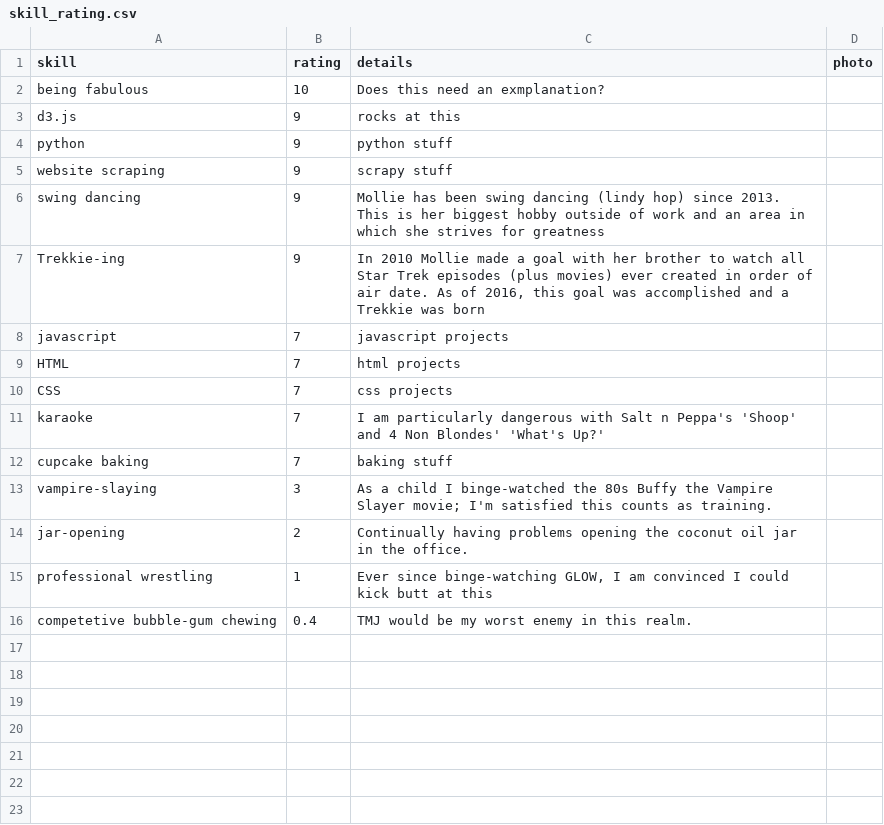
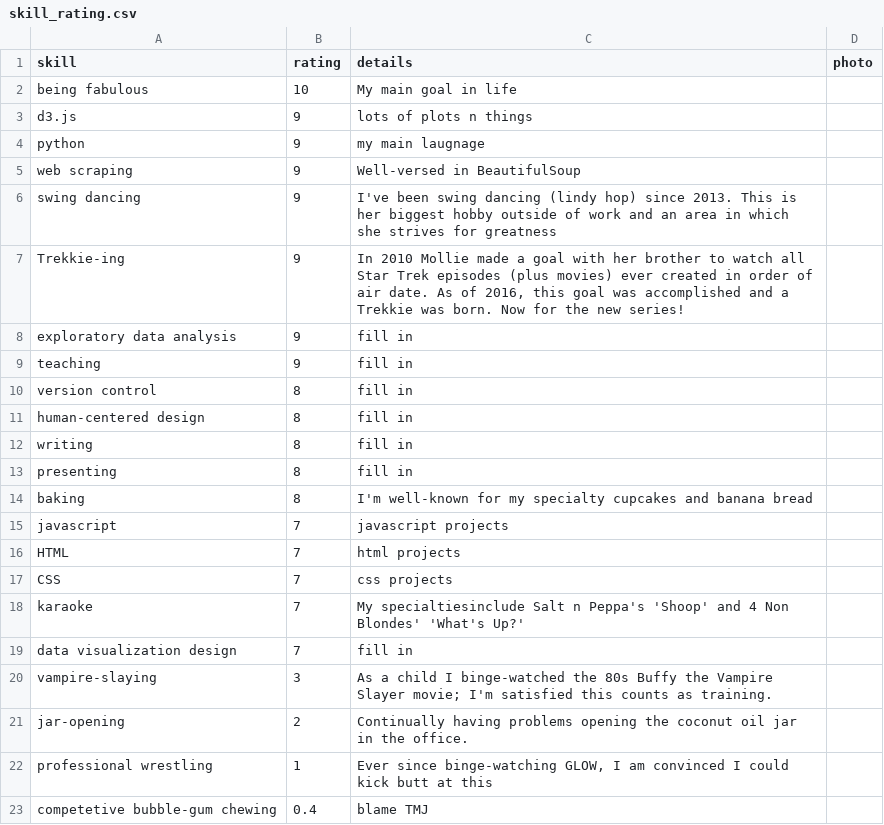
Before and after one commit to molliemarie/resume-charts, a CSV file: skill_rating.csv, drawn as a sheet.

Commit message:
moved things around, added note below bar chart, fiddled with styling

```diff
--- a/skill_rating.csv
+++ b/skill_rating.csv
@@ -1,8 +1,15 @@
 skill,rating,details,photo
-being fabulous,10,Does this need an exmplanation?,
-d3.js,9,rocks at this,
-python,9,python stuff,
-website scraping,9,scrapy stuff,
-swing dancing,9,Mollie has been swing dancing (lindy hop) since 2013. This is  her biggest hobby outside of work and an area in which she strives for greatness,
-Trekkie-ing,9,"In 2010 Mollie made a goal with her brother to watch all Star Trek episodes (plus movies) ever created in order of air date. As of 2016, this goal was accomplished and a Trekkie was born",
+being fabulous,10,My main goal in life,
+d3.js,9,lots of plots n things,
+python,9,my main laugnage,
+web scraping,9,Well-versed in BeautifulSoup,
+swing dancing,9,I've been swing dancing (lindy hop) since 2013. This is  her biggest hobby outside of work and an area in which she strives for greatness,
+Trekkie-ing,9,"In 2010 Mollie made a goal with her brother to watch all Star Trek episodes (plus movies) ever created in order of air date. As of 2016, this goal was accomplished and a Trekkie was born. Now for the new series!",
+exploratory data analysis,9,fill in,
+teaching,9,fill in,
+version control,8,fill in,
+human-centered design,8,fill in,
+writing,8,fill in,
+presenting,8,fill in,
+baking,8,I'm well-known for my specialty cupcakes and banana bread,
 javascript,7,javascript projects,
@@ -10,4 +17,4 @@ HTML,7,html projects,
 CSS,7,css projects,
-karaoke,7,I am particularly dangerous with Salt n Peppa's 'Shoop' and 4 Non Blondes' 'What's Up?',
-cupcake baking,7,baking stuff,
+karaoke,7,My specialtiesinclude Salt n Peppa's 'Shoop' and 4 Non Blondes' 'What's Up?',
+data visualization design,7,fill in,
 vampire-slaying,3,As a child I binge-watched the 80s Buffy the Vampire Slayer movie; I'm satisfied this counts as training.,
@@ -15,2 +22,2 @@ jar-opening,2,Continually having problems opening the coconut oil jar in the off
 professional wrestling,1,"Ever since binge-watching GLOW, I am convinced I could kick butt at this",
-competetive bubble-gum chewing,0.4,TMJ would be my worst enemy in this realm.,
+competetive bubble-gum chewing,0.4,blame TMJ,
```
Also changed, not shown: projects.csv, 4 other files.
